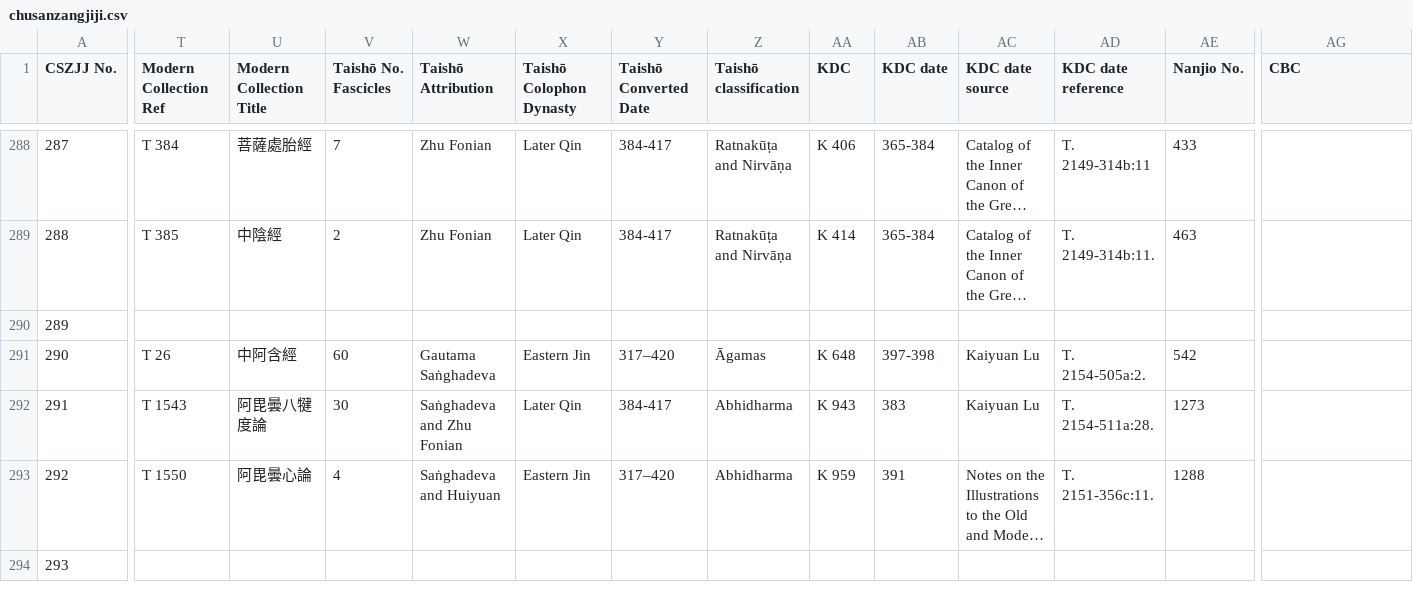
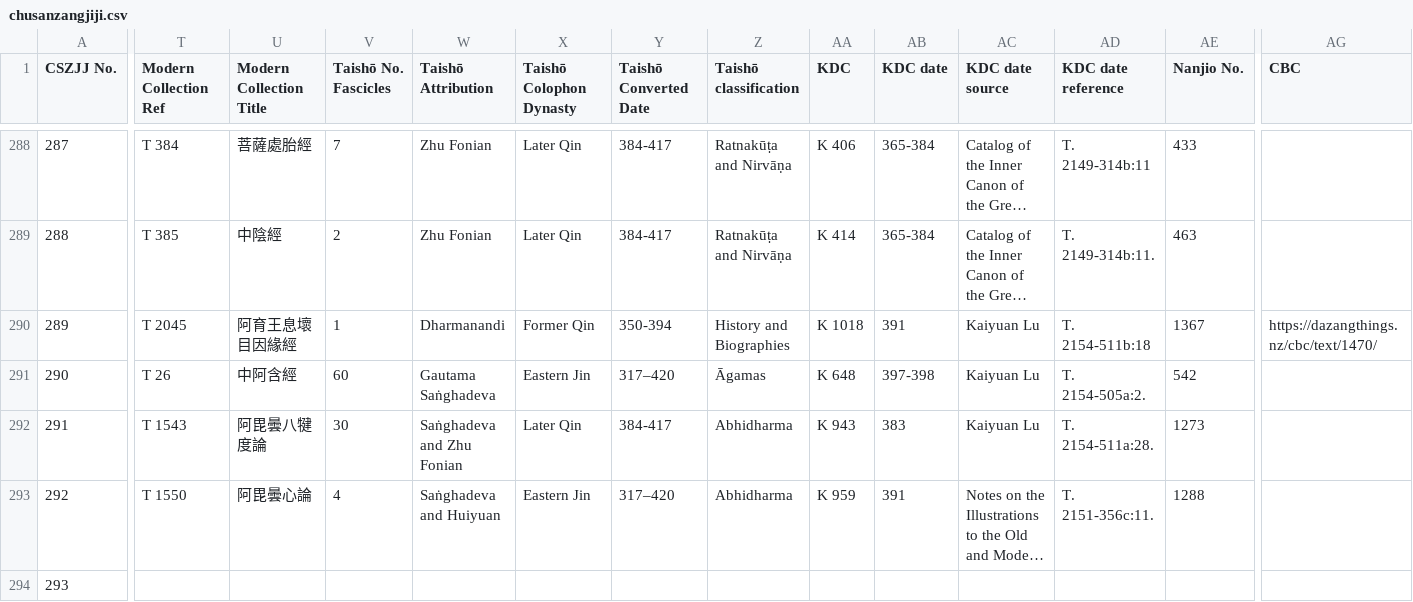
Before and after one commit to Silk-Road-Corpus/silk_road_corpus, a CSV file: data/chusanzangjiji.csv, drawn as a sheet; only a part is shown, gaps mark what is left out; long unchanged cells end in …; the diff covers the shown part only; the diff names each change by its address in the sheet, - before the commit and + after, or states it on an @@ line.

```diff
--- a/data/chusanzangjiji.csv
+++ b/data/chusanzangjiji.csv
-T290 (Modern Collection Ref): (empty)
+T290 (Modern Collection Ref): T 2045
-U290 (Modern Collection Title): (empty)
+U290 (Modern Collection Title): 阿育王息壞目因緣經
-V290 (Taishō No. Fascicles): (empty)
+V290 (Taishō No. Fascicles): 1
-W290 (Taishō Attribution): (empty)
+W290 (Taishō Attribution): Dharmanandi
-X290 (Taishō Colophon Dynasty): (empty)
+X290 (Taishō Colophon Dynasty): Former Qin
-Y290 (Taishō Converted Date): (empty)
+Y290 (Taishō Converted Date): 350-394
-Z290 (Taishō classification): (empty)
+Z290 (Taishō classification): History and Biographies
-AA290 (KDC): (empty)
+AA290 (KDC): K 1018
-AB290 (KDC date): (empty)
+AB290 (KDC date): 391
-AC290 (KDC date source): (empty)
+AC290 (KDC date source): Kaiyuan Lu
-AD290 (KDC date reference): (empty)
+AD290 (KDC date reference): T. 2154-511b:18
-AE290 (Nanjio No.): (empty)
+AE290 (Nanjio No.): 1367
-AG290 (CBC): (empty)
+AG290 (CBC): https://dazangthings.nz/cbc/text/1470/
```
Also changed, not shown: 5 edited cells elsewhere in this file, 2 other files.
